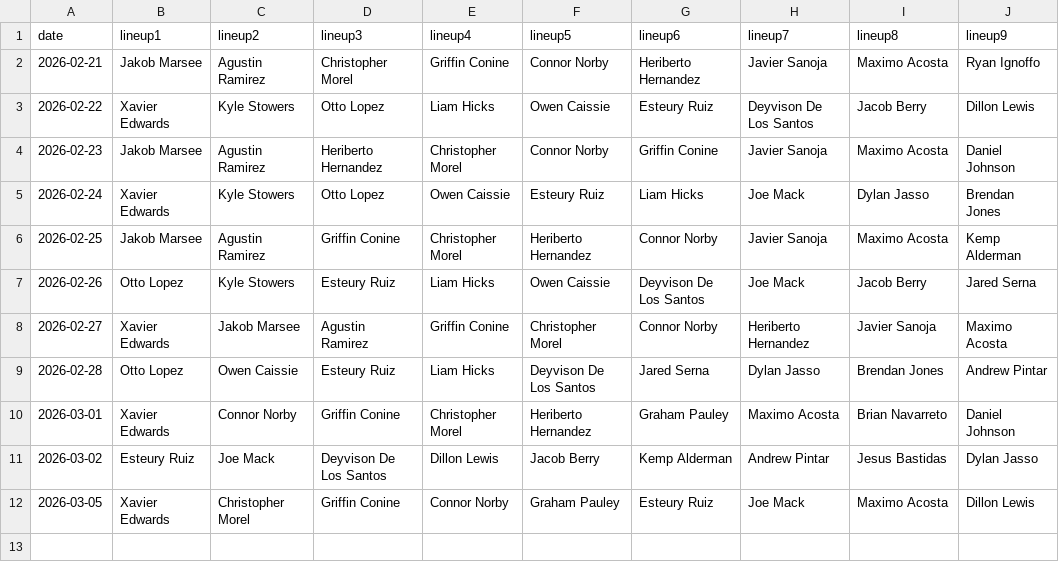
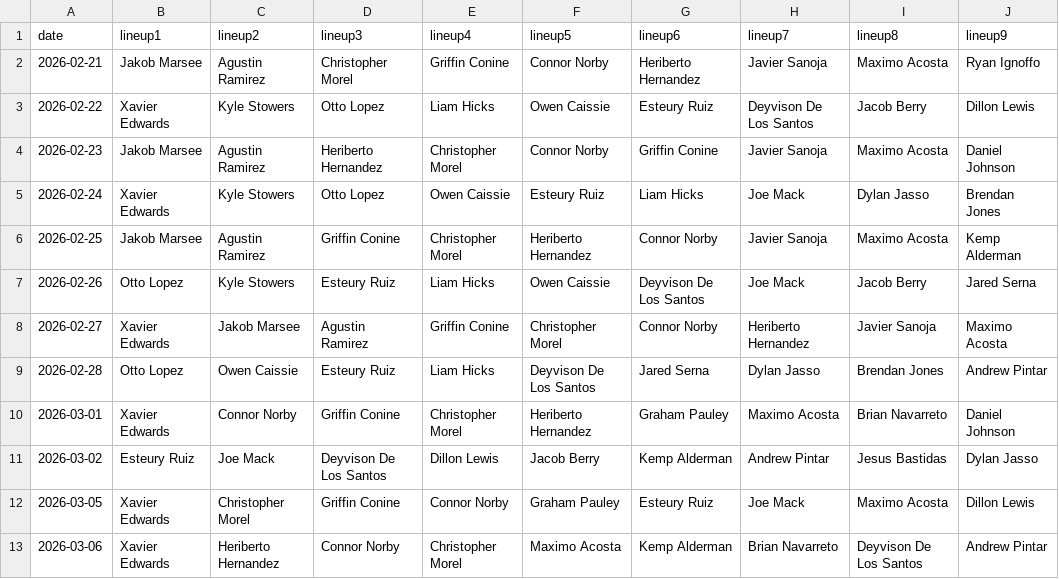
Before and after one commit to fantasy-toolz/batting-order, a CSV file: data/Preseason/2026/MIA.csv, drawn as a sheet; the diff names each change by its address in the sheet, - before the commit and + after, or states it on an @@ line.

```diff
--- a/data/Preseason/2026/MIA.csv
+++ b/data/Preseason/2026/MIA.csv
+row 13: 2026-03-06 | Xavier Edwards | Heriberto Hernandez | Connor Norby | Christopher Morel | Maximo Acosta | Kemp Alderman | Brian Navarreto | Deyvison De Los Santos | Andrew Pintar
```
Also changed, not shown: data/Preseason/2026/AZ.csv, data/Preseason/2026/PIT.csv, 31 other files.
